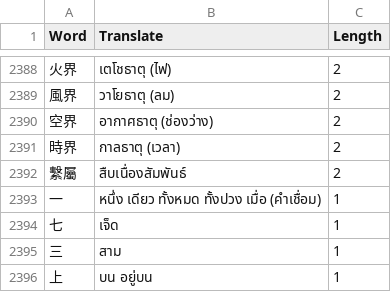
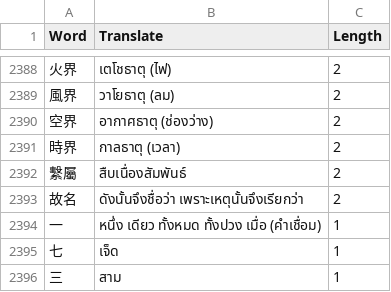
Before and after one commit to thanakrit-promsiri/csvreplace, a CSV file: replacementSort.csv, drawn as a sheet; only a part is shown, gaps mark what is left out; the shorter side is filled out with more unchanged rows; the diff names each change by its address in the sheet, - before the commit and + after, or states it on an @@ line.

```diff
--- a/replacementSort.csv
+++ b/replacementSort.csv
+row 2393: 故名 | ดังนั้นจึงชื่อว่า เพราะเหตุนั้นจึงเรียกว่า | 2
```
Also changed, not shown: replacements.csv.
